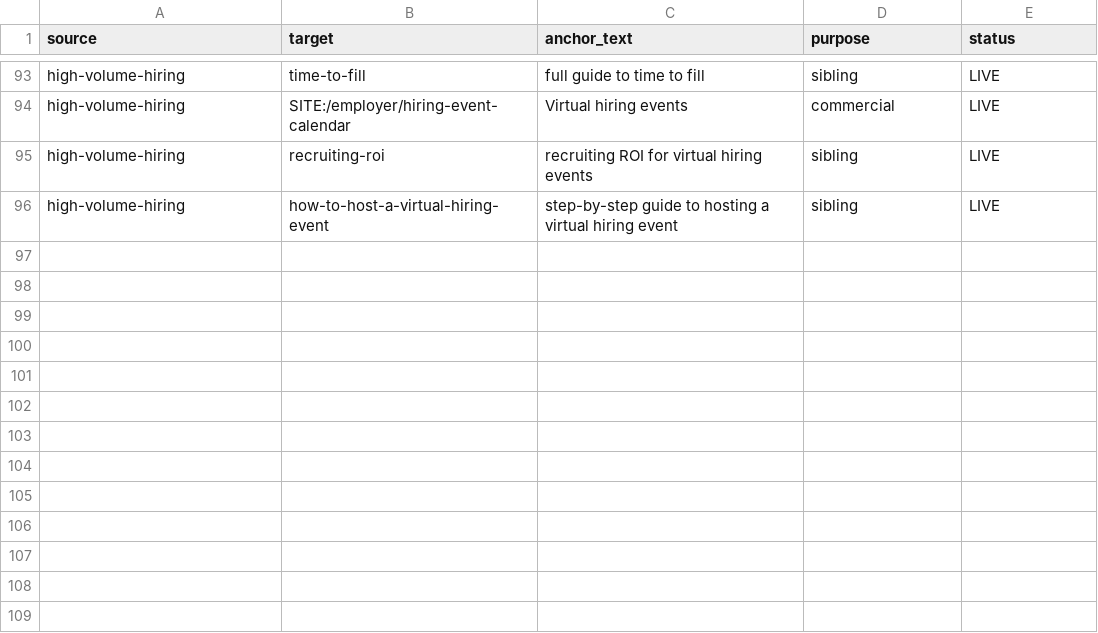
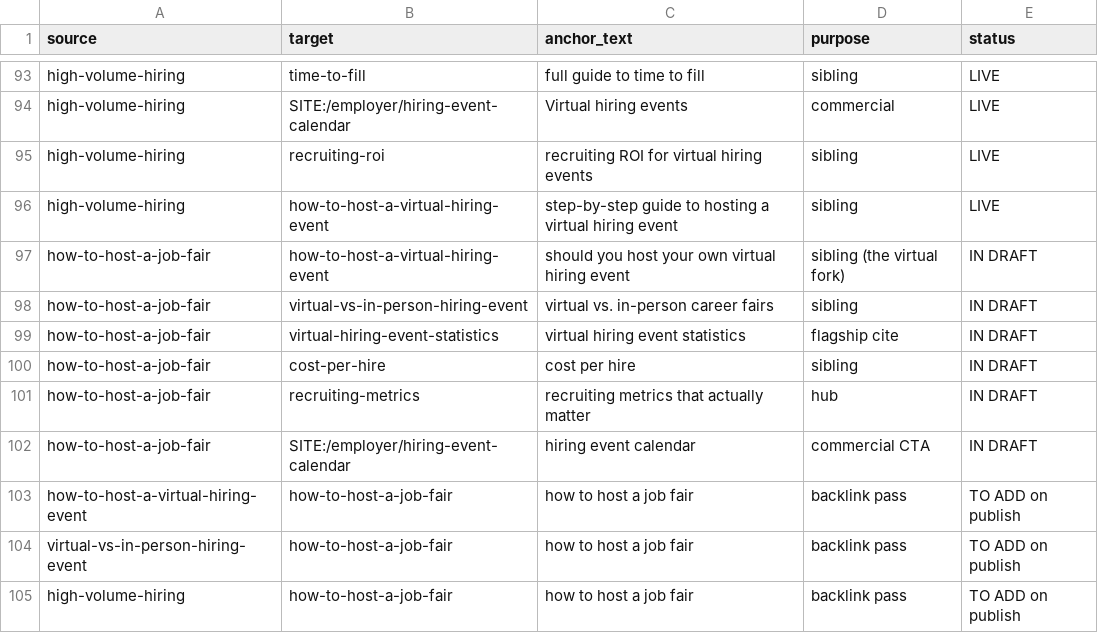
Before and after one commit to scottjobagent/jobfairx-blog-hub, a CSV file: link-map.csv, drawn as a sheet; only a part is shown, gaps mark what is left out; the diff names each change by its address in the sheet, - before the commit and + after, or states it on an @@ line.

Commit message:
Week 4: How to Host a Job Fair + playbook + checklist

```diff
--- a/link-map.csv
+++ b/link-map.csv
+row 97: how-to-host-a-job-fair | how-to-host-a-virtual-hiring-event | should you host your own virtual hiring event | sibling (the virtual fork) | IN DRAFT
+row 98: how-to-host-a-job-fair | virtual-vs-in-person-hiring-event | virtual vs. in-person career fairs | sibling | IN DRAFT
+row 99: how-to-host-a-job-fair | virtual-hiring-event-statistics | virtual hiring event statistics | flagship cite | IN DRAFT
+row 100: how-to-host-a-job-fair | cost-per-hire | cost per hire | sibling | IN DRAFT
+row 101: how-to-host-a-job-fair | recruiting-metrics | recruiting metrics that actually matter | hub | IN DRAFT
+row 102: how-to-host-a-job-fair | SITE:/employer/hiring-event-calendar | hiring event calendar | commercial CTA | IN DRAFT
+row 103: how-to-host-a-virtual-hiring-event | how-to-host-a-job-fair | how to host a job fair | backlink pass | TO ADD on publish
+row 104: virtual-vs-in-person-hiring-event | how-to-host-a-job-fair | how to host a job fair | backlink pass | TO ADD on publish
+row 105: high-volume-hiring | how-to-host-a-job-fair | how to host a job fair | backlink pass | TO ADD on publish
```
Also changed, not shown: 7 other files.
